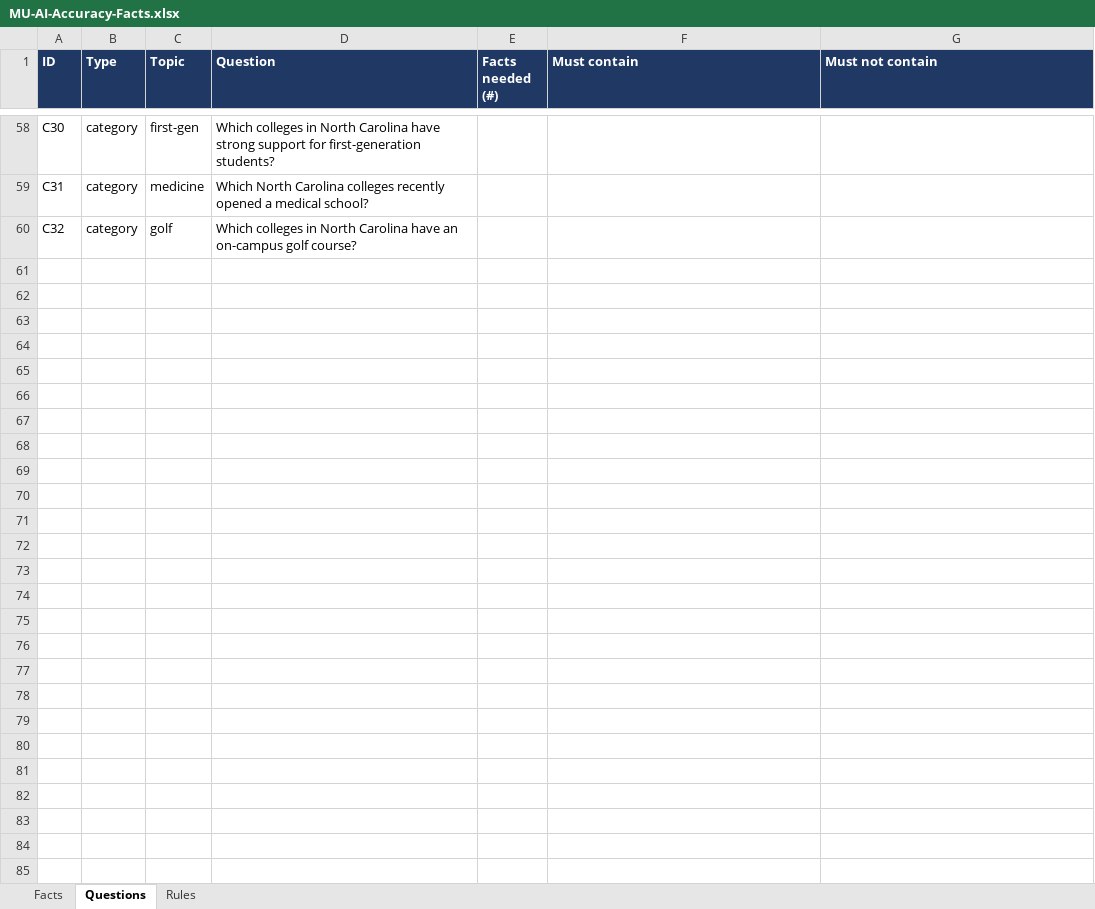
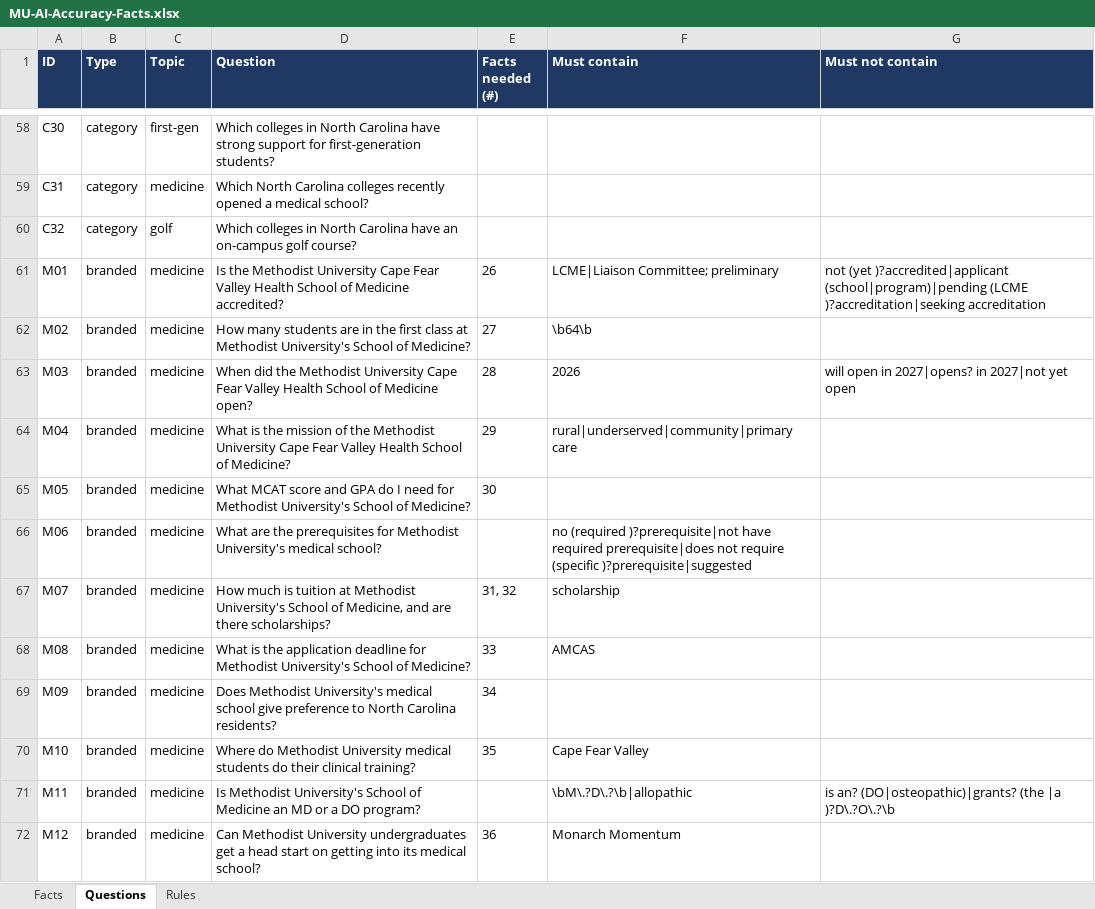
Before and after one commit to tarantis-max/main, an Excel workbook: deliverables/MU-AI-Accuracy-Facts.xlsx, sheet Questions, drawn as a sheet; only a part is shown, gaps mark what is left out; values as stored, in another font and other column widths than the file's, no borders; the diff covers the shown part only; the diff names each change by its address in the sheet, - before the commit and + after, or states it on an @@ line.

```diff
--- a/deliverables/MU-AI-Accuracy-Facts.xlsx (sheet Questions)
+++ b/deliverables/MU-AI-Accuracy-Facts.xlsx (sheet Questions)
+row 61: M01 | branded | medicine | Is the Methodist University Cape Fear Valley Health School of Medicine accredited? | 26 | LCME|Liaison Committee; preliminary | not (yet )?accredited|applicant (school|program)|pending (LCME )?accreditation|seeking accreditation
+row 62: M02 | branded | medicine | How many students are in the first class at Methodist University's School of Medicine? | 27 | \b64\b
+row 63: M03 | branded | medicine | When did the Methodist University Cape Fear Valley Health School of Medicine open? | 28 | 2026 | will open in 2027|opens? in 2027|not yet open
+row 64: M04 | branded | medicine | What is the mission of the Methodist University Cape Fear Valley Health School of Medicine? | 29 | rural|underserved|community|primary care
+row 65: M05 | branded | medicine | What MCAT score and GPA do I need for Methodist University's School of Medicine? | 30
+row 66: M06 | branded | medicine | What are the prerequisites for Methodist University's medical school? |  | no (required )?prerequisite|not have required prerequisite|does not require (specific )?prerequisite|suggested
+row 67: M07 | branded | medicine | How much is tuition at Methodist University's School of Medicine, and are there scholarships? | 31, 32 | scholarship
+row 68: M08 | branded | medicine | What is the application deadline for Methodist University's School of Medicine? | 33 | AMCAS
+row 69: M09 | branded | medicine | Does Methodist University's medical school give preference to North Carolina residents? | 34
+row 70: M10 | branded | medicine | Where do Methodist University medical students do their clinical training? | 35 | Cape Fear Valley
+row 71: M11 | branded | medicine | Is Methodist University's School of Medicine an MD or a DO program? |  | \bM\.?D\.?\b|allopathic | is an? (DO|osteopathic)|grants? (the |a )?D\.?O\.?\b
+row 72: M12 | branded | medicine | Can Methodist University undergraduates get a head start on getting into its medical school? | 36 | Monarch Momentum
```
Also changed, not shown: 12 added rows elsewhere in this sheet, sheet Facts, 5 other files.
